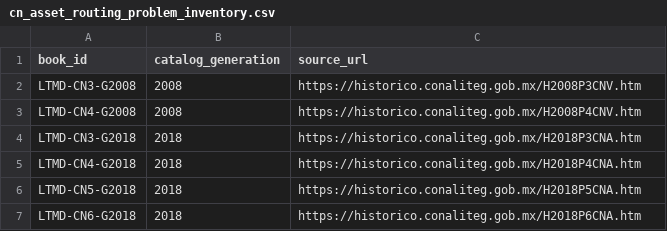
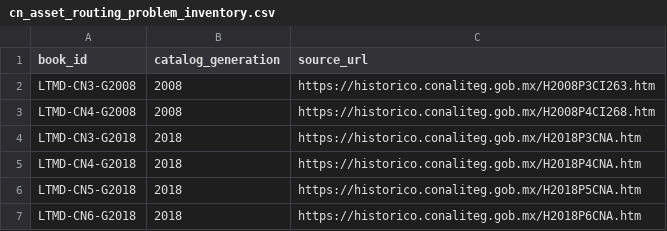
Before and after one commit to fersandovalgtz/libro-texto-mexicano-digital, a CSV file: data/catalog/cn_asset_routing_problem_inventory.csv, drawn as a sheet.

Commit message:
Correct 2008 CN viewer URLs in routing probe inventory

```diff
--- a/data/catalog/cn_asset_routing_problem_inventory.csv
+++ b/data/catalog/cn_asset_routing_problem_inventory.csv
@@ -1,4 +1,4 @@
 book_id,catalog_generation,source_url
-LTMD-CN3-G2008,2008,https://historico.conaliteg.gob.mx/H2008P3CNV.htm
-LTMD-CN4-G2008,2008,https://historico.conaliteg.gob.mx/H2008P4CNV.htm
+LTMD-CN3-G2008,2008,https://historico.conaliteg.gob.mx/H2008P3CI263.htm
+LTMD-CN4-G2008,2008,https://historico.conaliteg.gob.mx/H2008P4CI268.htm
 LTMD-CN3-G2018,2018,https://historico.conaliteg.gob.mx/H2018P3CNA.htm
```
